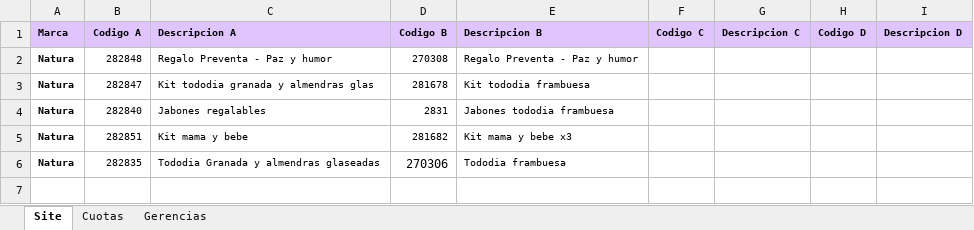
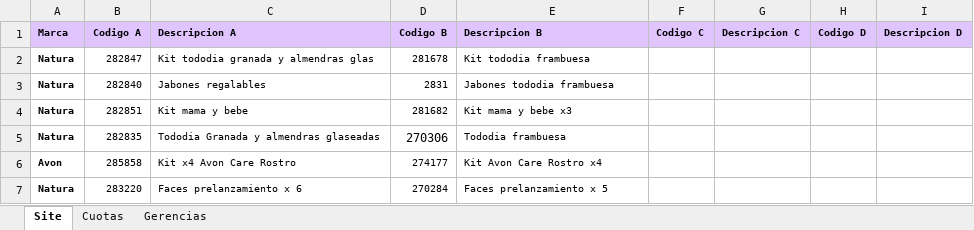
Before and after one commit to deciclomonitoreo-hub/Navidad, an Excel workbook: Brief Site showroom.xlsx, sheet Site, drawn as a sheet; values as stored, in another font and other column widths than the file's, no borders; charts and pictures not drawn; removed rows and columns are numbered as before the commit, all else as after; the diff names each change by its address in the sheet, - before the commit and + after, or states it on an @@ line.

```diff
--- a/Brief Site showroom.xlsx (sheet Site)
+++ b/Brief Site showroom.xlsx (sheet Site)
-row 2: Natura | 282848 | Regalo Preventa - Paz y humor | 270308 | Regalo Preventa - Paz y humor
+row 6: Avon | 285858 | Kit x4 Avon Care Rostro | 274177 | Kit Avon Care Rostro x4
+row 7: Natura | 283220 | Faces prelanzamiento x 6 | 270284 | Faces prelanzamiento x 5
```
Also changed, not shown: sheet Cuotas, charts or pictures, 5 other files.
